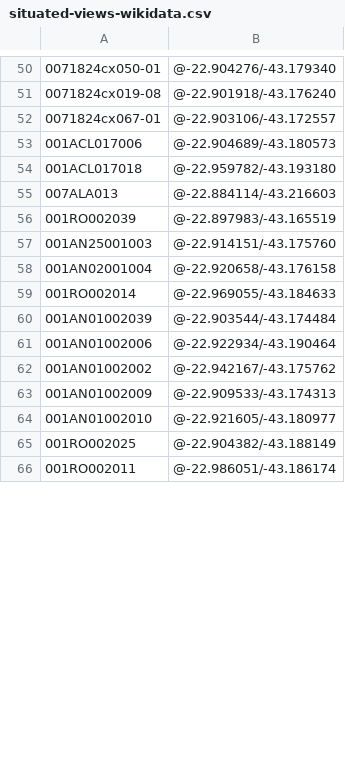
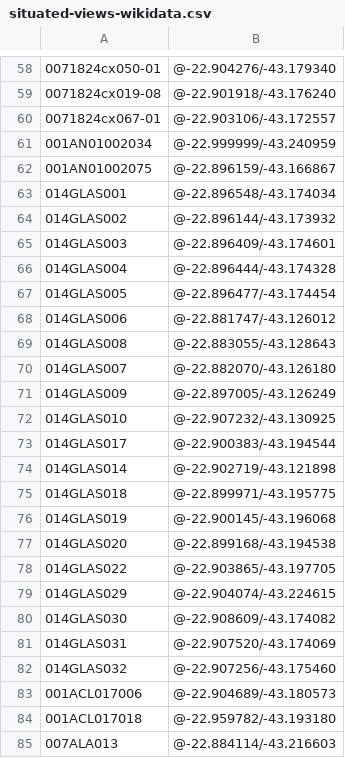
Before and after one commit to imaginerio/imaginerio-etl, a CSV file: dist-files/situated-views-wikidata.csv, drawn as a sheet; only a part is shown, gaps mark what is left out; the shorter side is filled out with more unchanged rows; the diff covers the shown part only; the diff names each change by its address in the sheet, - before the commit and + after, or states it on an @@ line.

```diff
--- a/dist-files/situated-views-wikidata.csv
+++ b/dist-files/situated-views-wikidata.csv
@@ row 7 moved to row 61: 001AN01002034 @@
@@ row 8 moved to row 62: 001AN01002075 @@
+row 63: 014GLAS001 | @-22.896548/-43.174034
+row 64: 014GLAS002 | @-22.896144/-43.173932
+row 65: 014GLAS003 | @-22.896409/-43.174601
+row 66: 014GLAS004 | @-22.896444/-43.174328
+row 67: 014GLAS005 | @-22.896477/-43.174454
+row 68: 014GLAS006 | @-22.881747/-43.126012
+row 69: 014GLAS008 | @-22.883055/-43.128643
+row 70: 014GLAS007 | @-22.882070/-43.126180
+row 71: 014GLAS009 | @-22.897005/-43.126249
+row 72: 014GLAS010 | @-22.907232/-43.130925
+row 73: 014GLAS017 | @-22.900383/-43.194544
+row 74: 014GLAS014 | @-22.902719/-43.121898
+row 75: 014GLAS018 | @-22.899971/-43.195775
+row 76: 014GLAS019 | @-22.900145/-43.196068
+row 77: 014GLAS020 | @-22.899168/-43.194538
+row 78: 014GLAS022 | @-22.903865/-43.197705
+row 79: 014GLAS029 | @-22.904074/-43.224615
+row 80: 014GLAS030 | @-22.908609/-43.174082
+row 81: 014GLAS031 | @-22.907520/-43.174069
+row 82: 014GLAS032 | @-22.907256/-43.175460
```
Also changed, not shown: 10 moved rows elsewhere in this file, dist-files/situated-views.csv, 2 other files.
